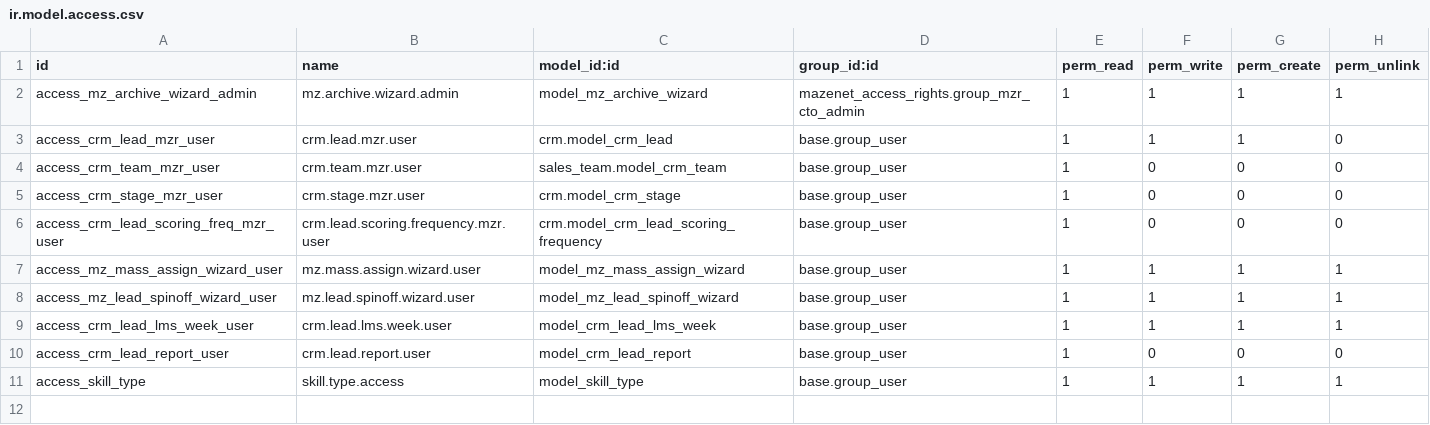
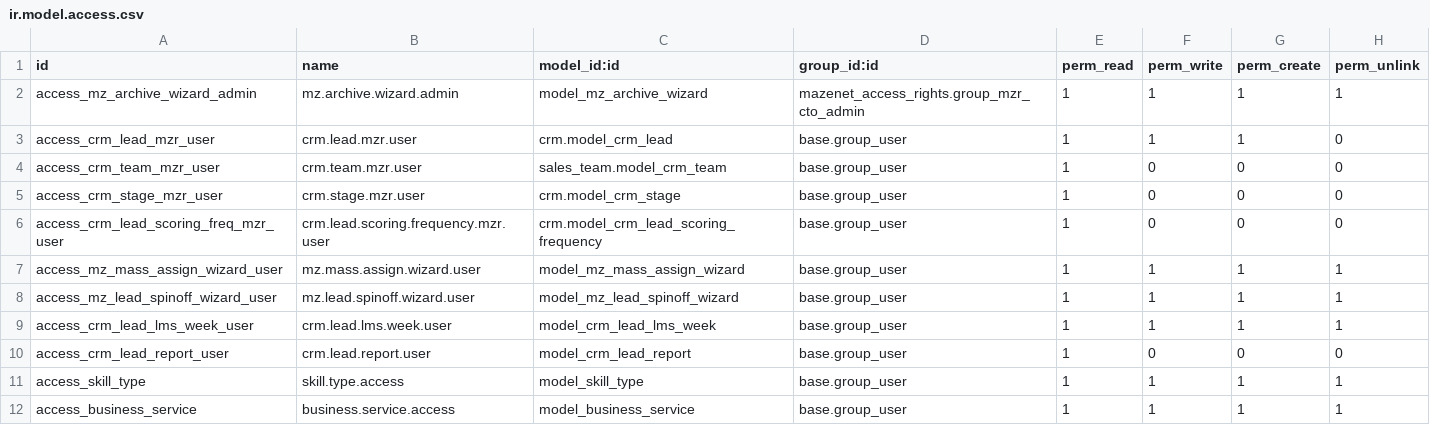
Before and after one commit to thiyaguwaran/mazenet, a CSV file: mazenet_crm/security/ir.model.access.csv, drawn as a sheet.

```diff
--- a/mazenet_crm/security/ir.model.access.csv
+++ b/mazenet_crm/security/ir.model.access.csv
@@ -11 +11,2 @@ access_crm_lead_report_user,crm.lead.report.user,model_crm_lead_report,base.grou
 access_skill_type,skill.type.access,model_skill_type,base.group_user,1,1,1,1
+access_business_service,business.service.access,model_business_service,base.group_user,1,1,1,1
```
Also changed, not shown: 16 other files.
